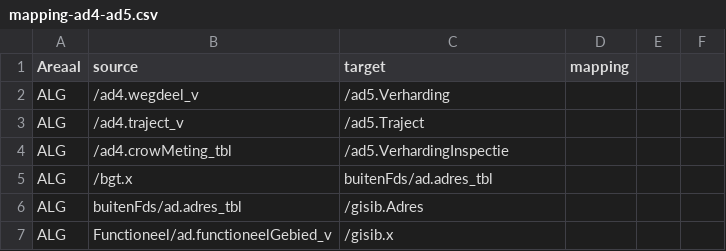
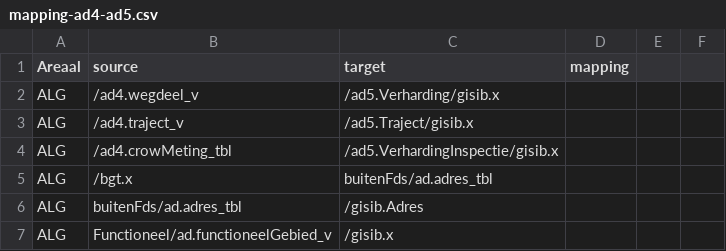
Before and after one commit to provincieNH/provincieNH.github.io, a CSV file: databeheer/data/mapping-ad4-ad5.csv, drawn as a sheet; only a part is shown.

Commit message:
GD-8411 #comment draadje naar Gisib(x - want onbekend)

```diff
--- a/databeheer/data/mapping-ad4-ad5.csv
+++ b/databeheer/data/mapping-ad4-ad5.csv
@@ -1,5 +1,5 @@
 Areaal,source,target,mapping,,
-ALG,/ad4.wegdeel_v,/ad5.Verharding,,,
-ALG,/ad4.traject_v,/ad5.Traject,,,
-ALG,/ad4.crowMeting_tbl,/ad5.VerhardingInspectie,,,
+ALG,/ad4.wegdeel_v,/ad5.Verharding/gisib.x,,,
+ALG,/ad4.traject_v,/ad5.Traject/gisib.x,,,
+ALG,/ad4.crowMeting_tbl,/ad5.VerhardingInspectie/gisib.x,,,
 ALG,/bgt.x,buitenFds/ad.adres_tbl,,,
```
